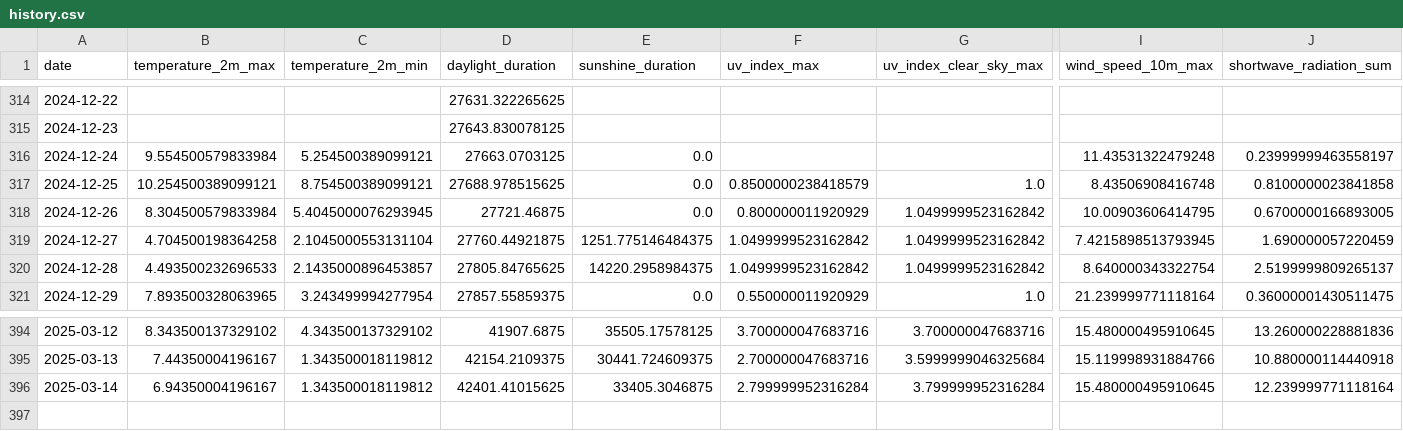
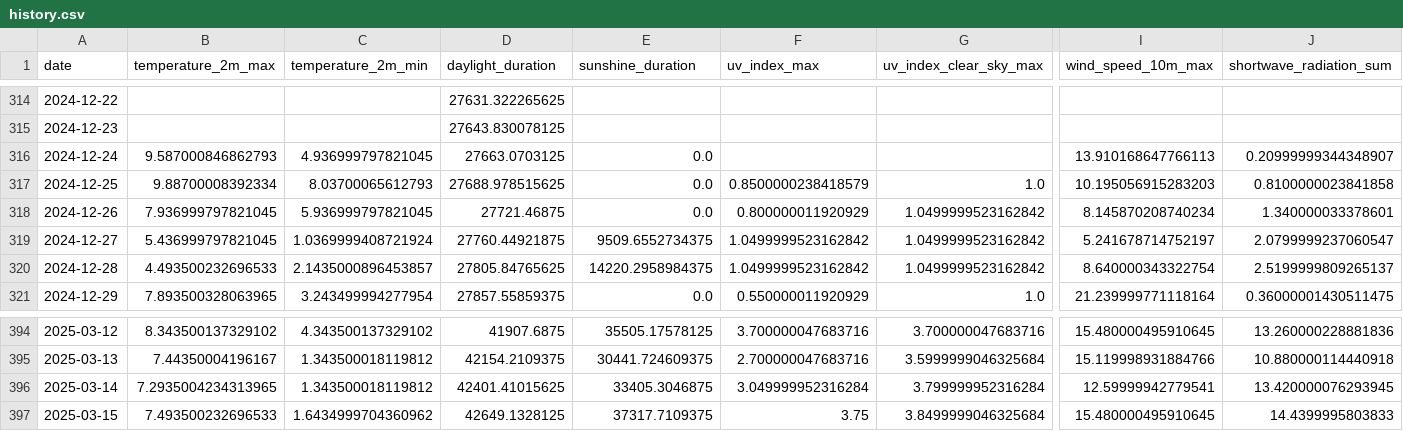
Before and after one commit to koaning/solah, a CSV file: data/history.csv, drawn as a sheet; only a part is shown, gaps mark what is left out; rows hold the shown columns only; the diff names each change by its address in the sheet, - before the commit and + after, or states it on an @@ line.

```diff
--- a/data/history.csv
+++ b/data/history.csv
-B316 (temperature_2m_max): 9.554500579833984
+B316 (temperature_2m_max): 9.587000846862793
-C316 (temperature_2m_min): 5.254500389099121
+C316 (temperature_2m_min): 4.936999797821045
-I316 (wind_speed_10m_max): 11.43531322479248
+I316 (wind_speed_10m_max): 13.910168647766113
-J316 (shortwave_radiation_sum): 0.23999999463558197
+J316 (shortwave_radiation_sum): 0.20999999344348907
-B317 (temperature_2m_max): 10.254500389099121
+B317 (temperature_2m_max): 9.88700008392334
-C317 (temperature_2m_min): 8.754500389099121
+C317 (temperature_2m_min): 8.03700065612793
-I317 (wind_speed_10m_max): 8.43506908416748
+I317 (wind_speed_10m_max): 10.195056915283203
-B318 (temperature_2m_max): 8.304500579833984
+B318 (temperature_2m_max): 7.936999797821045
-C318 (temperature_2m_min): 5.4045000076293945
+C318 (temperature_2m_min): 5.936999797821045
-I318 (wind_speed_10m_max): 10.00903606414795
+I318 (wind_speed_10m_max): 8.145870208740234
-J318 (shortwave_radiation_sum): 0.6700000166893005
+J318 (shortwave_radiation_sum): 1.340000033378601
-B319 (temperature_2m_max): 4.704500198364258
+B319 (temperature_2m_max): 5.436999797821045
-C319 (temperature_2m_min): 2.1045000553131104
+C319 (temperature_2m_min): 1.0369999408721924
-E319 (sunshine_duration): 1251.775146484375
+E319 (sunshine_duration): 9509.6552734375
-I319 (wind_speed_10m_max): 7.4215898513793945
+I319 (wind_speed_10m_max): 5.241678714752197
-J319 (shortwave_radiation_sum): 1.690000057220459
+J319 (shortwave_radiation_sum): 2.0799999237060547
-B396 (temperature_2m_max): 6.94350004196167
+B396 (temperature_2m_max): 7.2935004234313965
-F396 (uv_index_max): 2.799999952316284
+F396 (uv_index_max): 3.049999952316284
-I396 (wind_speed_10m_max): 15.480000495910645
+I396 (wind_speed_10m_max): 12.59999942779541
-J396 (shortwave_radiation_sum): 12.239999771118164
+J396 (shortwave_radiation_sum): 13.420000076293945
+row 397: 2025-03-15 | 7.493500232696533 | 1.6434999704360962 | 42649.1328125 | 37317.7109375 | 3.75 | 3.8499999046325684 | 15.480000495910645 | 14.4399995803833
```
Also changed, not shown: data/merged.csv.
